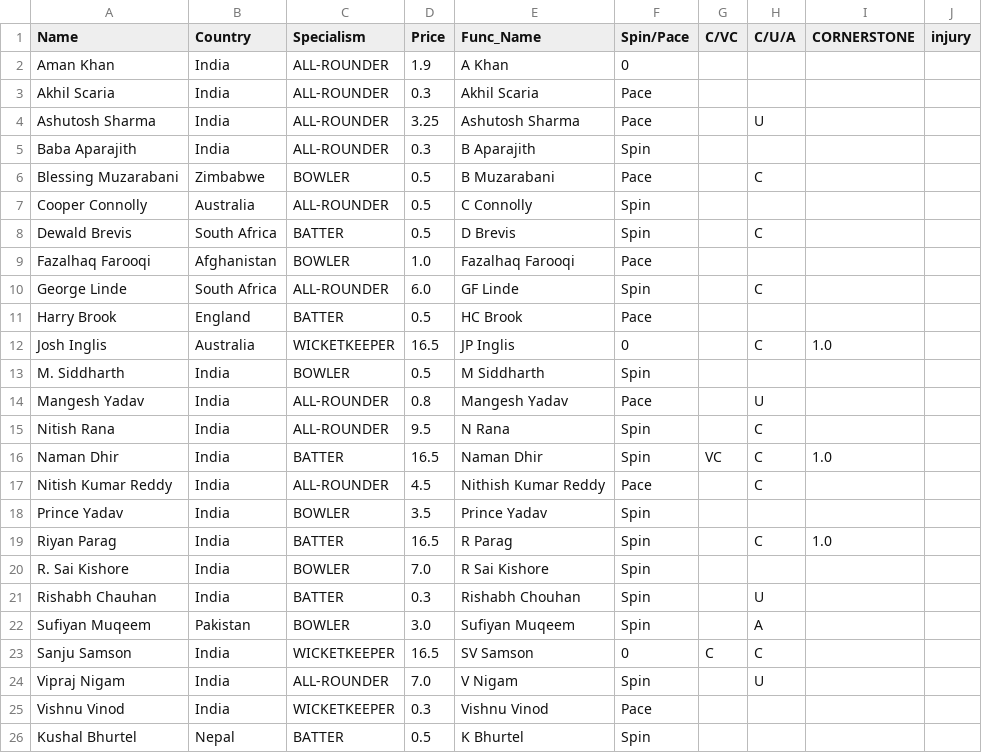
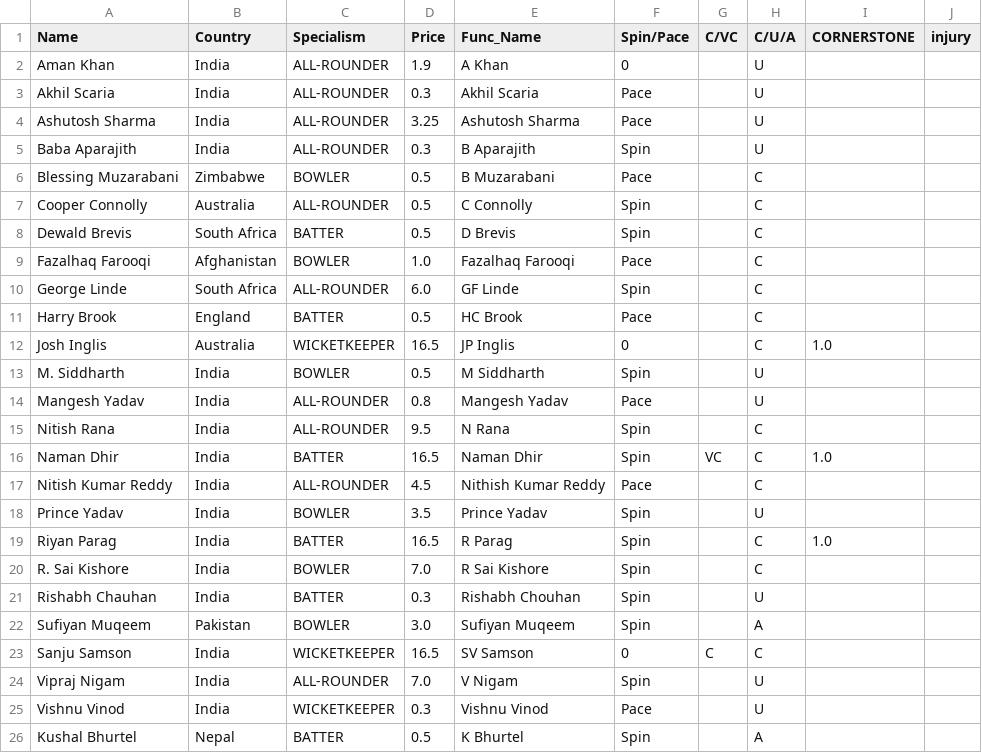
Before and after one commit to RoumyaDas/SPL, a CSV file: SPL/data/Squads/GT.csv, drawn as a sheet.

```diff
--- a/SPL/data/Squads/GT.csv
+++ b/SPL/data/Squads/GT.csv
@@ -1,14 +1,14 @@
 Name,Country,Specialism,Price,Func_Name,Spin/Pace,C/VC,C/U/A,CORNERSTONE,injury
-Aman Khan,India,ALL-ROUNDER,1.9,A Khan,0,,,,
-Akhil Scaria,India,ALL-ROUNDER,0.3,Akhil Scaria,Pace,,,,
+Aman Khan,India,ALL-ROUNDER,1.9,A Khan,0,,U,,
+Akhil Scaria,India,ALL-ROUNDER,0.3,Akhil Scaria,Pace,,U,,
 Ashutosh Sharma,India,ALL-ROUNDER,3.25,Ashutosh Sharma,Pace,,U,,
-Baba Aparajith,India,ALL-ROUNDER,0.3,B Aparajith,Spin,,,,
+Baba Aparajith,India,ALL-ROUNDER,0.3,B Aparajith,Spin,,U,,
 Blessing Muzarabani,Zimbabwe,BOWLER,0.5,B Muzarabani,Pace,,C,,
-Cooper Connolly,Australia,ALL-ROUNDER,0.5,C Connolly,Spin,,,,
+Cooper Connolly,Australia,ALL-ROUNDER,0.5,C Connolly,Spin,,C,,
 Dewald Brevis,South Africa,BATTER,0.5,D Brevis,Spin,,C,,
-Fazalhaq Farooqi,Afghanistan,BOWLER,1.0,Fazalhaq Farooqi,Pace,,,,
+Fazalhaq Farooqi,Afghanistan,BOWLER,1.0,Fazalhaq Farooqi,Pace,,C,,
 George Linde,South Africa,ALL-ROUNDER,6.0,GF Linde,Spin,,C,,
-Harry Brook,England,BATTER,0.5,HC Brook,Pace,,,,
+Harry Brook,England,BATTER,0.5,HC Brook,Pace,,C,,
 Josh Inglis,Australia,WICKETKEEPER,16.5,JP Inglis,0,,C,1.0,
-M. Siddharth,India,BOWLER,0.5,M Siddharth,Spin,,,,
+M. Siddharth,India,BOWLER,0.5,M Siddharth,Spin,,U,,
 Mangesh Yadav,India,ALL-ROUNDER,0.8,Mangesh Yadav,Pace,,U,,
@@ -17,5 +17,5 @@ Naman Dhir,India,BATTER,16.5,Naman Dhir,Spin,VC,C,1.0,
 Nitish Kumar Reddy,India,ALL-ROUNDER,4.5,Nithish Kumar Reddy,Pace,,C,,
-Prince Yadav,India,BOWLER,3.5,Prince Yadav,Spin,,,,
+Prince Yadav,India,BOWLER,3.5,Prince Yadav,Spin,,U,,
 Riyan Parag,India,BATTER,16.5,R Parag,Spin,,C,1.0,
-R. Sai Kishore,India,BOWLER,7.0,R Sai Kishore,Spin,,,,
+R. Sai Kishore,India,BOWLER,7.0,R Sai Kishore,Spin,,C,,
 Rishabh Chauhan,India,BATTER,0.3,Rishabh Chouhan,Spin,,U,,
@@ -24,3 +24,3 @@ Sanju Samson,India,WICKETKEEPER,16.5,SV Samson,0,C,C,,
 Vipraj Nigam,India,ALL-ROUNDER,7.0,V Nigam,Spin,,U,,
-Vishnu Vinod,India,WICKETKEEPER,0.3,Vishnu Vinod,Pace,,,,
-Kushal Bhurtel,Nepal,BATTER,0.5,K Bhurtel,Spin,,,,
+Vishnu Vinod,India,WICKETKEEPER,0.3,Vishnu Vinod,Pace,,U,,
+Kushal Bhurtel,Nepal,BATTER,0.5,K Bhurtel,Spin,,A,,
```
Also changed, not shown: SPL/data/Squads/CSK.csv, SPL/data/Squads/MI.csv, 7 other files.
